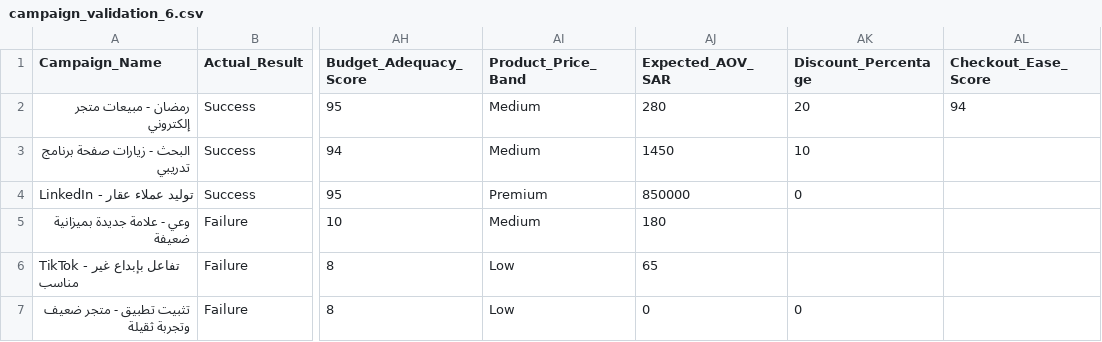
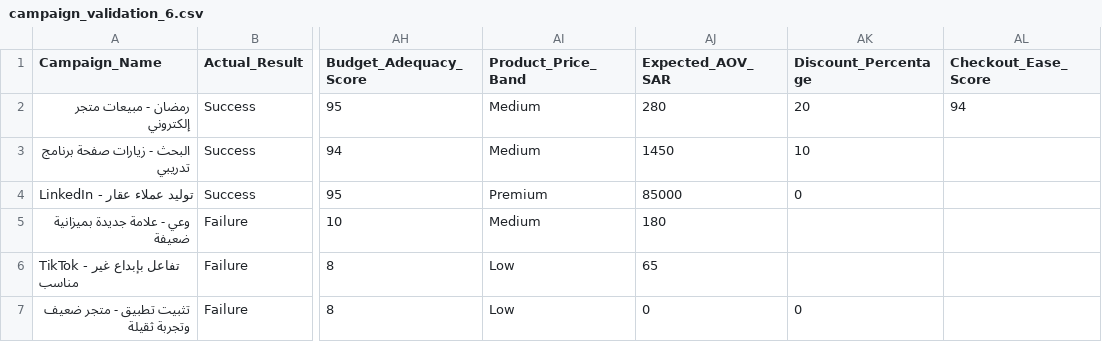
Before and after one commit to mographiccode-cell/MarketPredict, a CSV file: sample_payloads/campaign_validation_6.csv, drawn as a sheet; only a part is shown, gaps mark what is left out; the diff names each change by its address in the sheet, - before the commit and + after, or states it on an @@ line.

Commit message:
Fix lead-generation AOV to V5 supported range

```diff
--- a/sample_payloads/campaign_validation_6.csv
+++ b/sample_payloads/campaign_validation_6.csv
-AJ4 (Expected_AOV_SAR): 850000
+AJ4 (Expected_AOV_SAR): 85000
```
